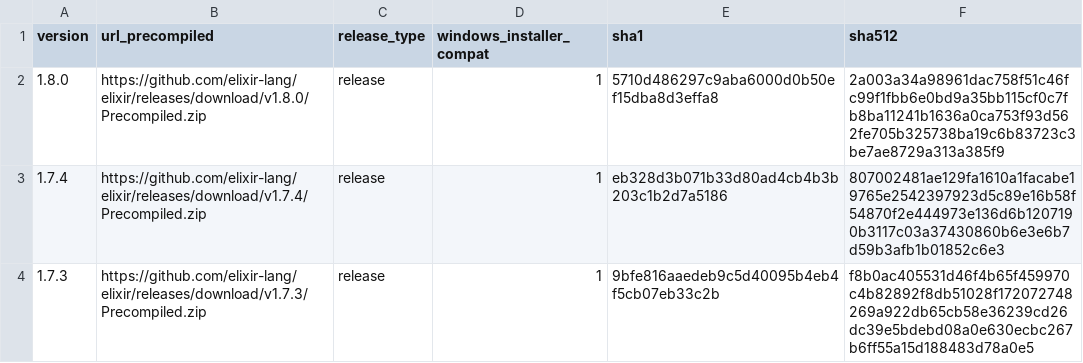
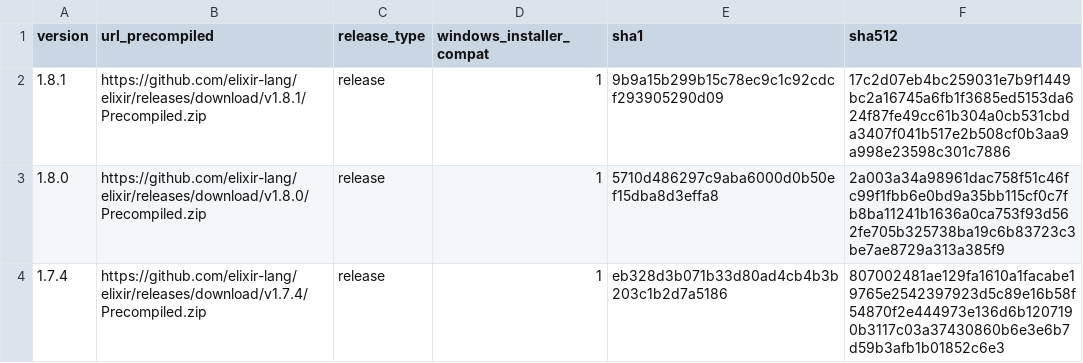
Before and after one commit to elixir-lang/elixir-lang.github.com, a CSV file: elixir.csv, drawn as a sheet; only a part is shown; the shorter side is filled out with more unchanged rows; the diff names each change by its address in the sheet, - before the commit and + after, or states it on an @@ line.

Commit message:
Release v1.8.1

```diff
--- a/elixir.csv
+++ b/elixir.csv
+row 2: 1.8.1 | https://github.com/elixir-lang/elixir/releases/download/v1.8.1/Precompiled.zip | release | 1 | 9b9a15b299b15c78ec9c1c92cdcf293905290d09 | 17c2d07eb4bc259031e7b9f1449bc2a16745a6fb1f3685ed5153da624f87fe49cc61b304a0cb531cbda3407f041b517e2b508cf0b3aa9a998e23598c301c7886
```
Also changed, not shown: 1 other file.
